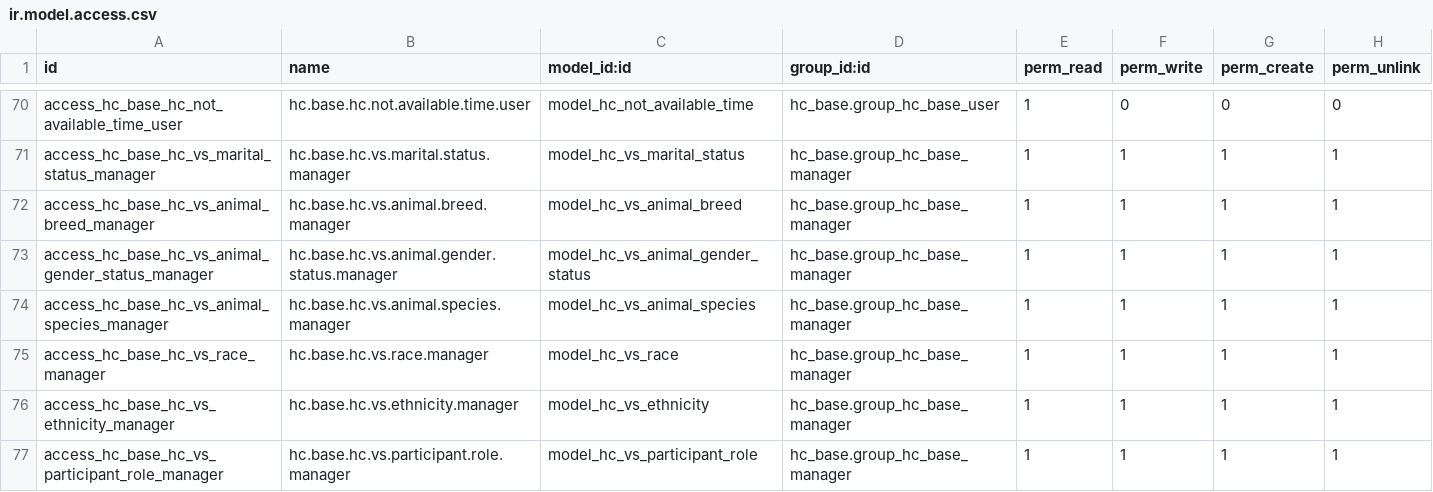
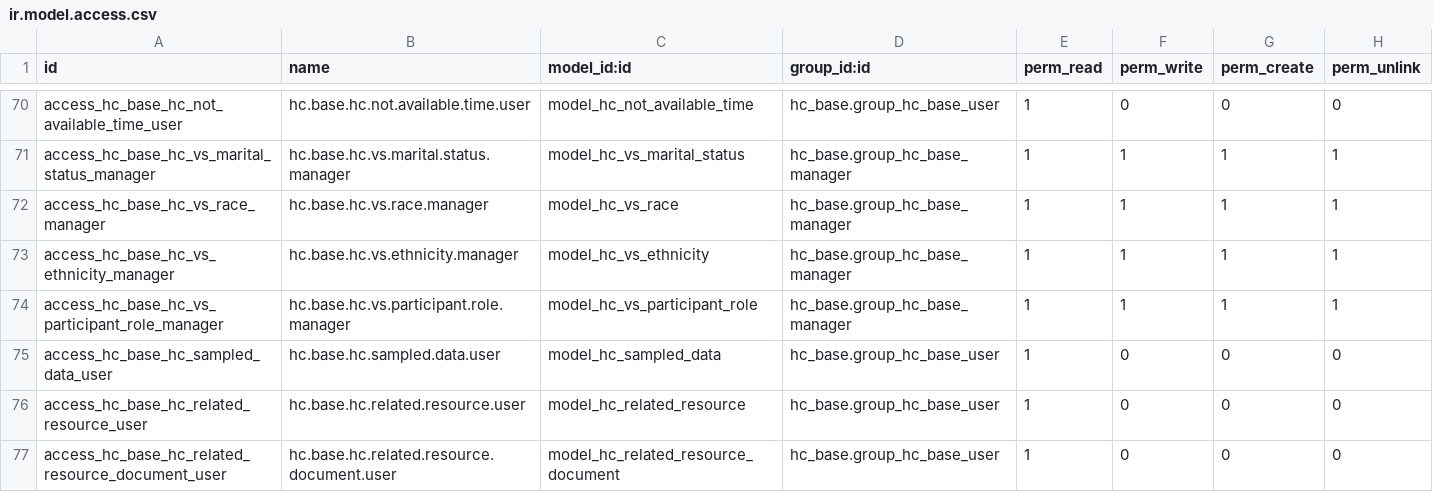
Before and after one commit to LasLabs/odoo-fhir, a CSV file: addons/hc_base/security/ir.model.access.csv, drawn as a sheet; only a part is shown, gaps mark what is left out; the shorter side is filled out with more unchanged rows; the diff names each change by its address in the sheet, - before the commit and + after, or states it on an @@ line.

```diff
--- a/addons/hc_base/security/ir.model.access.csv
+++ b/addons/hc_base/security/ir.model.access.csv
-row 72: access_hc_base_hc_vs_animal_breed_manager | hc.base.hc.vs.animal.breed.manager | model_hc_vs_animal_breed | hc_base.group_hc_base_manager | 1 | 1 | 1 | 1
-row 73: access_hc_base_hc_vs_animal_gender_status_manager | hc.base.hc.vs.animal.gender.status.manager | model_hc_vs_animal_gender_status | hc_base.group_hc_base_manager | 1 | 1 | 1 | 1
-row 74: access_hc_base_hc_vs_animal_species_manager | hc.base.hc.vs.animal.species.manager | model_hc_vs_animal_species | hc_base.group_hc_base_manager | 1 | 1 | 1 | 1
```
Also changed, not shown: addons/hc_patient/security/ir.model.access.csv, 6 other files.
